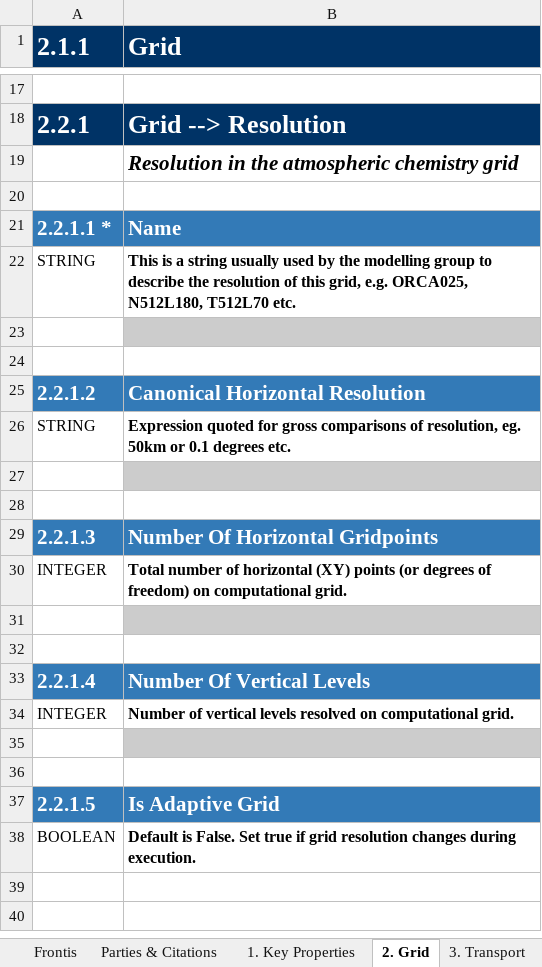
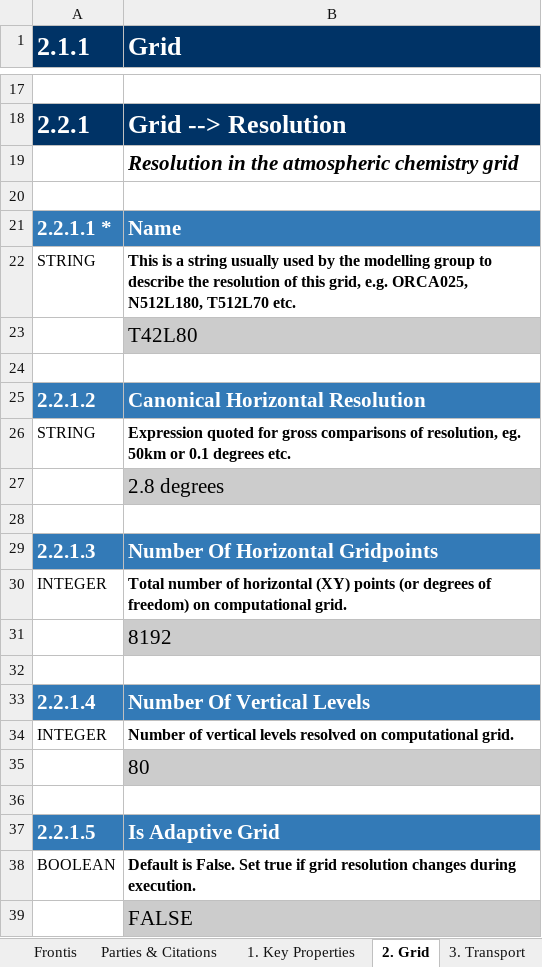
Before and after one commit to ES-DOC-INSTITUTIONAL/mri, an Excel workbook: cmip6/models/mri-esm2-0/cmip6_mri_mri-esm2-0_atmoschem.xlsx, sheet 2. Grid, drawn as a sheet; only a part is shown, gaps mark what is left out; values as stored, in another font and other column widths than the file's, no borders; the diff covers the shown part only; the diff names each change by its address in the sheet, - before the commit and + after, or states it on an @@ line.

```diff
--- a/cmip6/models/mri-esm2-0/cmip6_mri_mri-esm2-0_atmoschem.xlsx (sheet 2. Grid)
+++ b/cmip6/models/mri-esm2-0/cmip6_mri_mri-esm2-0_atmoschem.xlsx (sheet 2. Grid)
-B23 (Grid): (empty)
+B23 (Grid): T42L80
-B27 (Grid): (empty)
+B27 (Grid): 2.8 degrees
-B31 (Grid): (empty)
+B31 (Grid): 8192
-B35 (Grid): (empty)
+B35 (Grid): 80
+row 39:  | FALSE
```
Also changed, not shown: 3 edited cells elsewhere in this sheet, sheet 1. Key Properties, sheet 4. Emissions Concentrations, sheet 5. Gas Phase Chemistry, sheet 3. Transport, sheet 8. Photo Chemistry, sheet 7. Tropospheric Heterogeneous C, 2 more sheets, cmip6/models/mri-esm2-0/cmip6_mri_mri-esm2-0_aerosol.xlsx, cmip6/models/mri-esm2-0/cmip6_mri_mri-esm2-0_atmos.xlsx, 5 other files.
